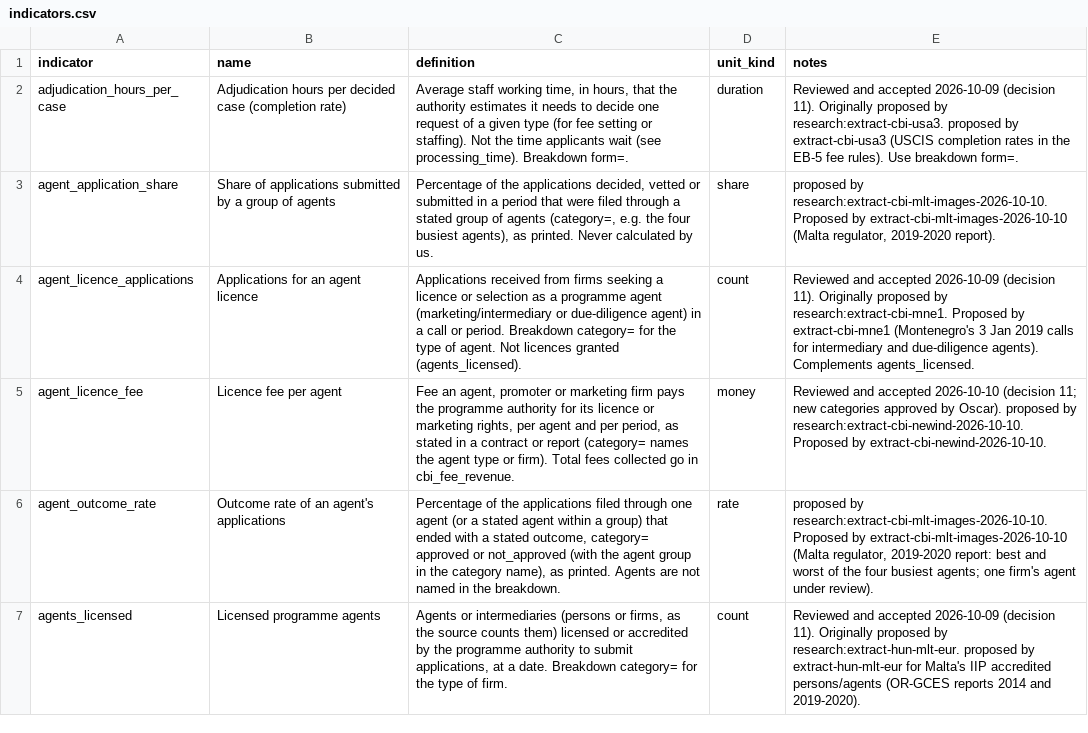
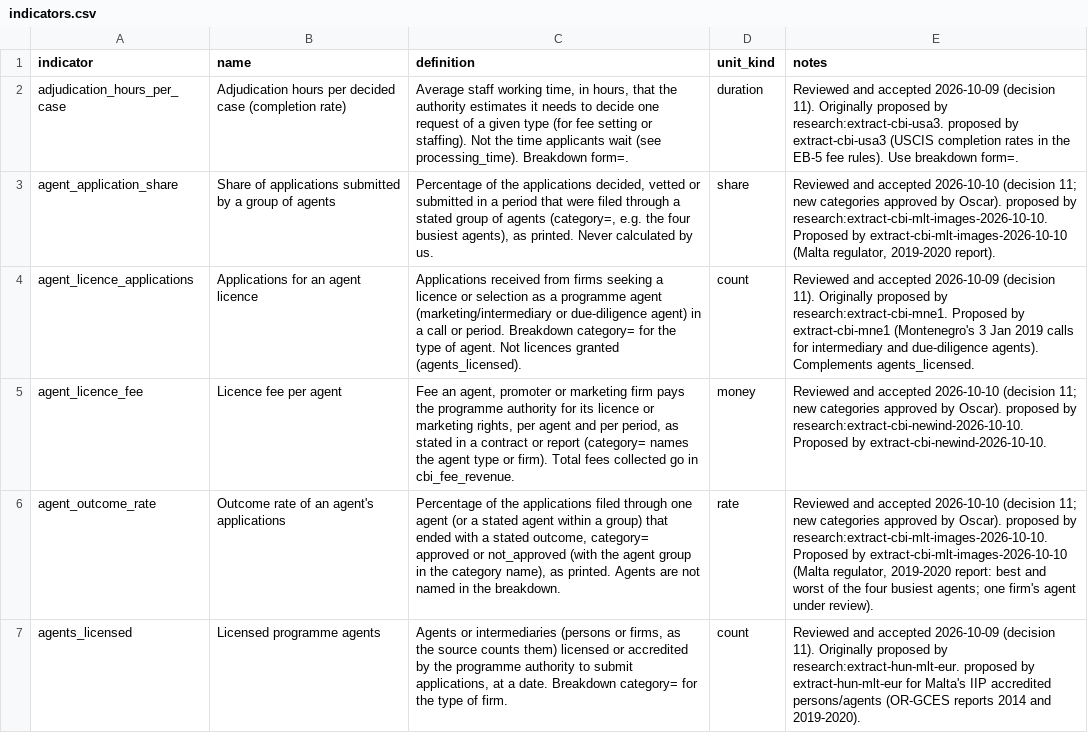
Before and after one commit to oscarleoo/data, a CSV file: topics/cbi/data/indicators.csv, drawn as a sheet; only a part is shown; the diff covers the shown part only; the diff names each change by its address in the sheet, - before the commit and + after, or states it on an @@ line.

```diff
--- a/topics/cbi/data/indicators.csv
+++ b/topics/cbi/data/indicators.csv
-E3 (notes): proposed by…
+E3 (notes): Reviewed and accepted 2026-10-10 (decision 11; new categories approved by Oscar). proposed by…
-E6 (notes): proposed by…
+E6 (notes): Reviewed and accepted 2026-10-10 (decision 11; new categories approved by Oscar). proposed by…
```
Also changed, not shown: 7 edited cells elsewhere in this file, topics/cbi/data/second_read_resolutions.csv, 3 other files.
